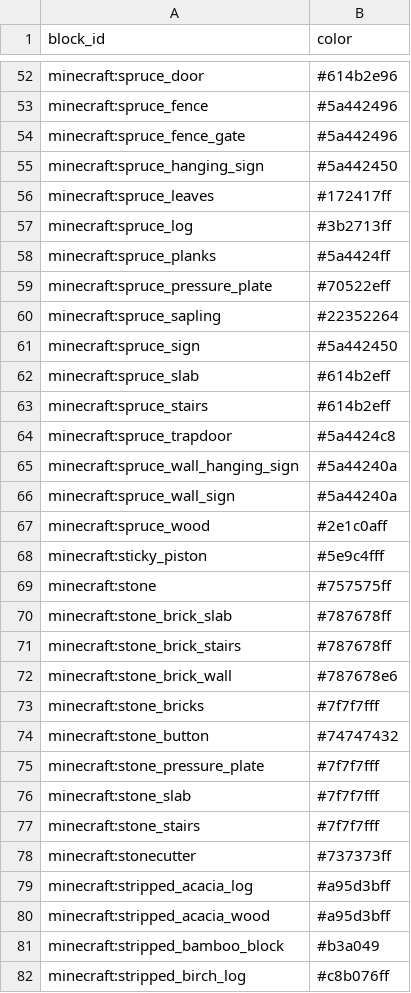
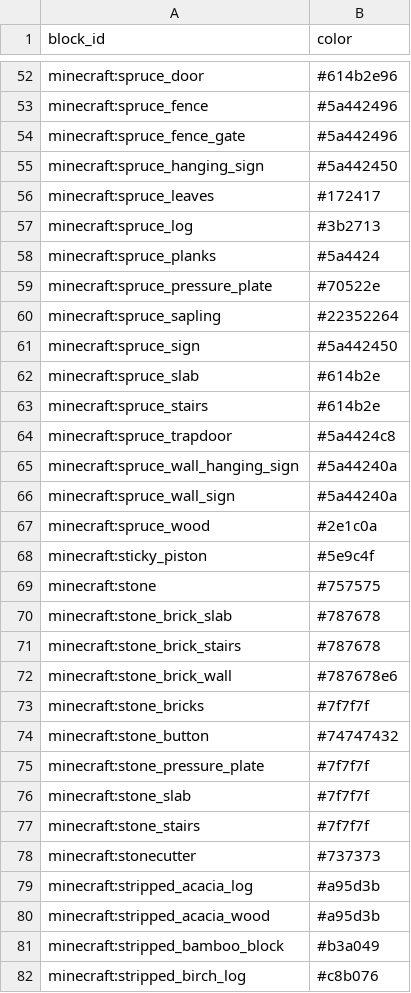
Before and after one commit to kofuk/pixel-terrain, a TSV file: block/minecraft/block_colors_s.tsv, drawn as a sheet; only a part is shown, gaps mark what is left out; the diff covers the shown part only.

```diff
--- a/block/minecraft/block_colors_s.tsv
+++ b/block/minecraft/block_colors_s.tsv
@@ -55,10 +55,10 @@ minecraft:spruce_fence_gate	#5a442496
 minecraft:spruce_hanging_sign	#5a442450
-minecraft:spruce_leaves	#172417ff
-minecraft:spruce_log	#3b2713ff
-minecraft:spruce_planks	#5a4424ff
-minecraft:spruce_pressure_plate	#70522eff
+minecraft:spruce_leaves	#172417
+minecraft:spruce_log	#3b2713
+minecraft:spruce_planks	#5a4424
+minecraft:spruce_pressure_plate	#70522e
 minecraft:spruce_sapling	#22352264
 minecraft:spruce_sign	#5a442450
-minecraft:spruce_slab	#614b2eff
-minecraft:spruce_stairs	#614b2eff
+minecraft:spruce_slab	#614b2e
+minecraft:spruce_stairs	#614b2e
 minecraft:spruce_trapdoor	#5a4424c8
@@ -66,17 +66,17 @@ minecraft:spruce_wall_hanging_sign	#5a44240a
 minecraft:spruce_wall_sign	#5a44240a
-minecraft:spruce_wood	#2e1c0aff
-minecraft:sticky_piston	#5e9c4fff
-minecraft:stone	#757575ff
-minecraft:stone_brick_slab	#787678ff
-minecraft:stone_brick_stairs	#787678ff
+minecraft:spruce_wood	#2e1c0a
+minecraft:sticky_piston	#5e9c4f
+minecraft:stone	#757575
+minecraft:stone_brick_slab	#787678
+minecraft:stone_brick_stairs	#787678
 minecraft:stone_brick_wall	#787678e6
-minecraft:stone_bricks	#7f7f7fff
+minecraft:stone_bricks	#7f7f7f
 minecraft:stone_button	#74747432
-minecraft:stone_pressure_plate	#7f7f7fff
-minecraft:stone_slab	#7f7f7fff
-minecraft:stone_stairs	#7f7f7fff
-minecraft:stonecutter	#737373ff
-minecraft:stripped_acacia_log	#a95d3bff
-minecraft:stripped_acacia_wood	#a95d3bff
+minecraft:stone_pressure_plate	#7f7f7f
+minecraft:stone_slab	#7f7f7f
+minecraft:stone_stairs	#7f7f7f
+minecraft:stonecutter	#737373
+minecraft:stripped_acacia_log	#a95d3b
+minecraft:stripped_acacia_wood	#a95d3b
 minecraft:stripped_bamboo_block	#b3a049
-minecraft:stripped_birch_log	#c8b076ff
+minecraft:stripped_birch_log	#c8b076
```
Also changed, not shown: 44 edited cells elsewhere in this file, block/minecraft/block_colors_b.tsv, block/minecraft/block_colors_c.tsv, 18 other files.
